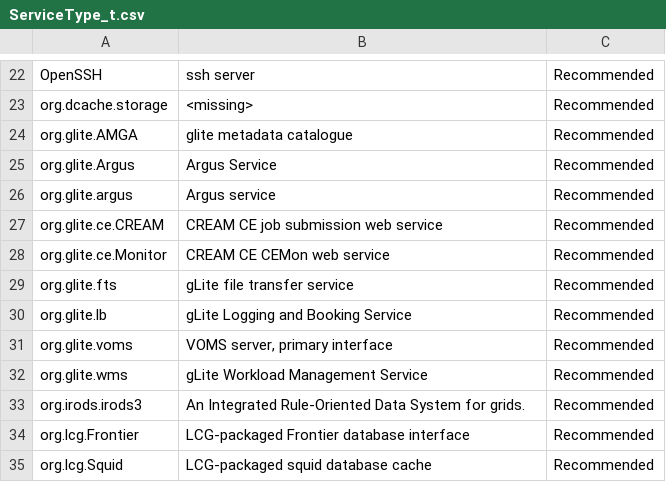
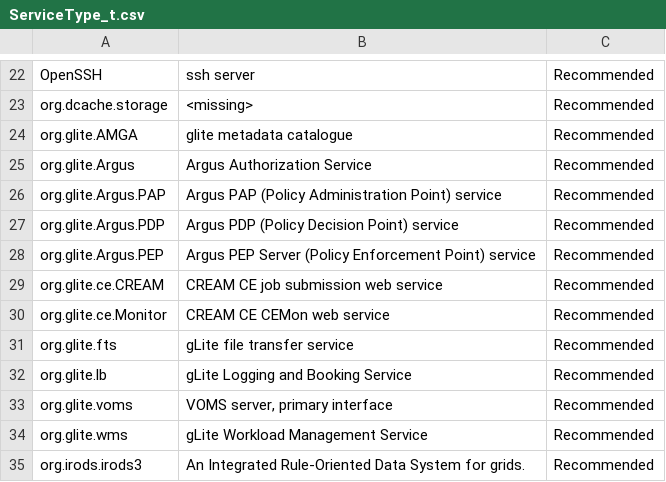
Before and after one commit to RoseECooper/Enumerations, a CSV file: ServiceType_t.csv, drawn as a sheet; only a part is shown, gaps mark what is left out; the shorter side is filled out with more unchanged rows.

Commit message:
Update ServiceType_t.csv
Argus PAP, PDP and PEP services added.

```diff
--- a/ServiceType_t.csv
+++ b/ServiceType_t.csv
@@ -25,4 +25,6 @@ org.dcache.storage,<missing>,Recommended
 org.glite.AMGA,glite metadata catalogue ,Recommended
-org.glite.Argus,Argus Service,Recommended
-org.glite.argus,Argus service,Recommended
+org.glite.Argus,Argus Authorization Service,Recommended
+org.glite.Argus.PAP,Argus PAP (Policy Administration Point) service,Recommended
+org.glite.Argus.PDP,Argus PDP (Policy Decision Point) service,Recommended
+org.glite.Argus.PEP,Argus PEP Server (Policy Enforcement Point) service,Recommended
 org.glite.ce.CREAM,CREAM CE job submission web service,Recommended
```
